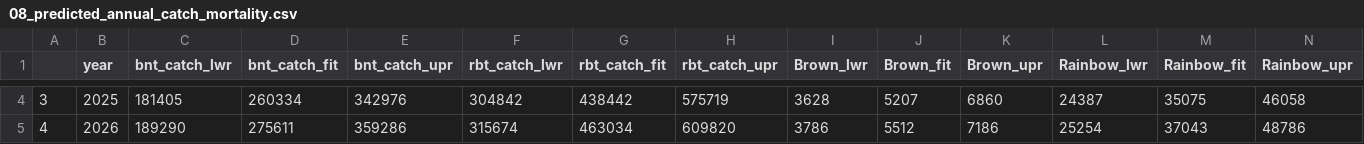
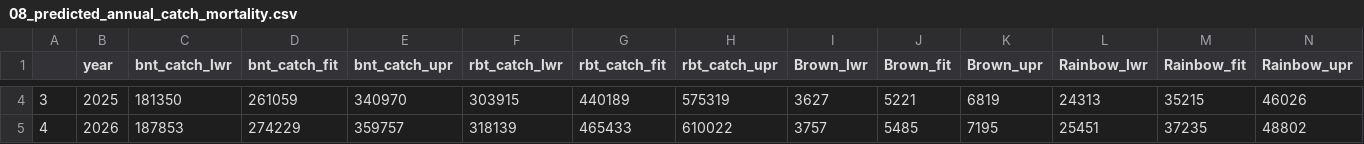
Before and after one commit to stevenranney/madison_river_fisheries, a CSV file: output/08_predicted_annual_catch_mortality.csv, drawn as a sheet; only a part is shown, gaps mark what is left out; the diff covers the shown part only.

```diff
--- a/output/08_predicted_annual_catch_mortality.csv
+++ b/output/08_predicted_annual_catch_mortality.csv
@@ -4,2 +4,2 @@
-"3",2025,181405,260334,342976,304842,438442,575719,3628,5207,6860,24387,35075,46058
-"4",2026,189290,275611,359286,315674,463034,609820,3786,5512,7186,25254,37043,48786
+"3",2025,181350,261059,340970,303915,440189,575319,3627,5221,6819,24313,35215,46026
+"4",2026,187853,274229,359757,318139,465433,610022,3757,5485,7195,25451,37235,48802
```
Also changed, not shown: 72 edited cells elsewhere in this file, 2 other files.
